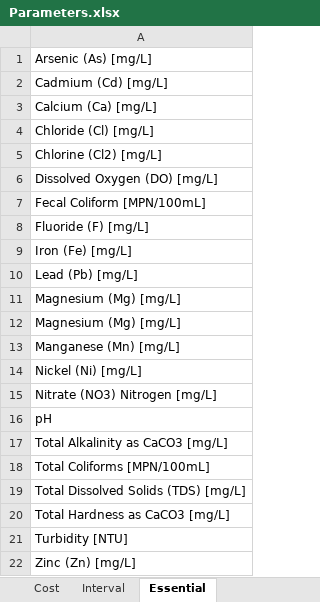
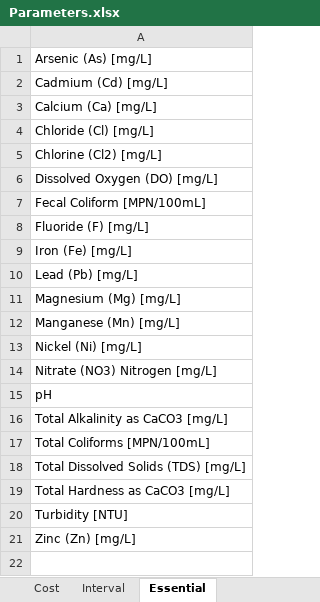
Before and after one commit to SAXENA-PARAM/Temp, an Excel workbook: wqi_worker/Parameters.xlsx, sheet Essential, drawn as a sheet; values as stored, in another font and other column widths than the file's, no borders; the diff names each change by its address in the sheet, - before the commit and + after, or states it on an @@ line.

```diff
--- a/wqi_worker/Parameters.xlsx (sheet Essential)
+++ b/wqi_worker/Parameters.xlsx (sheet Essential)
-row 12: Magnesium (Mg) [mg/L]
```
Also changed, not shown: 2 other files.
